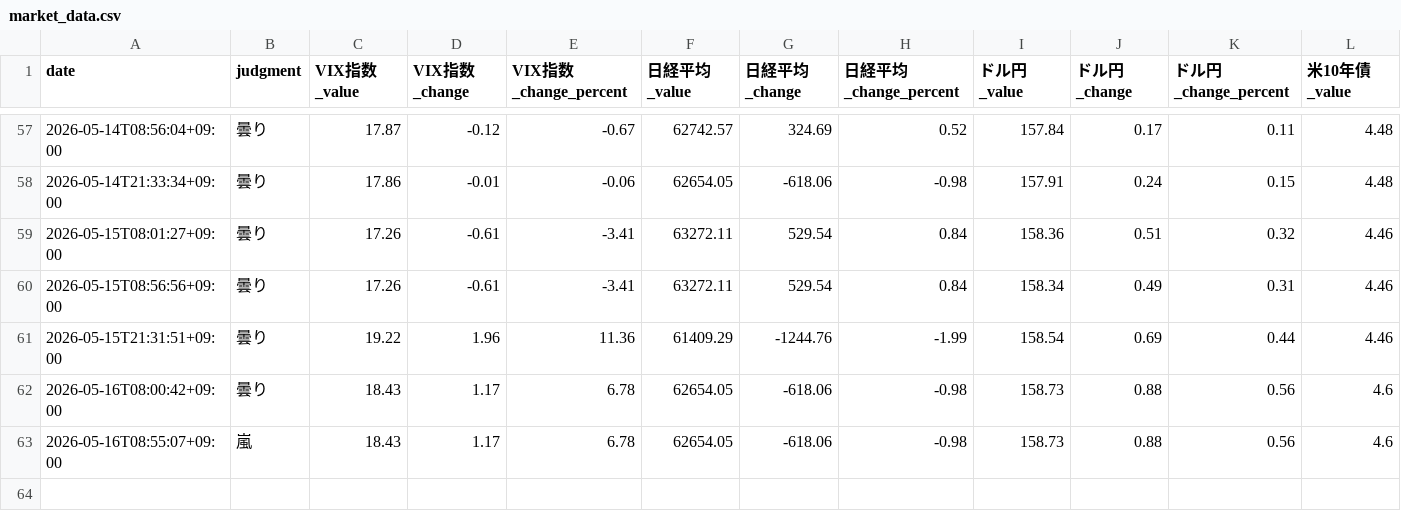
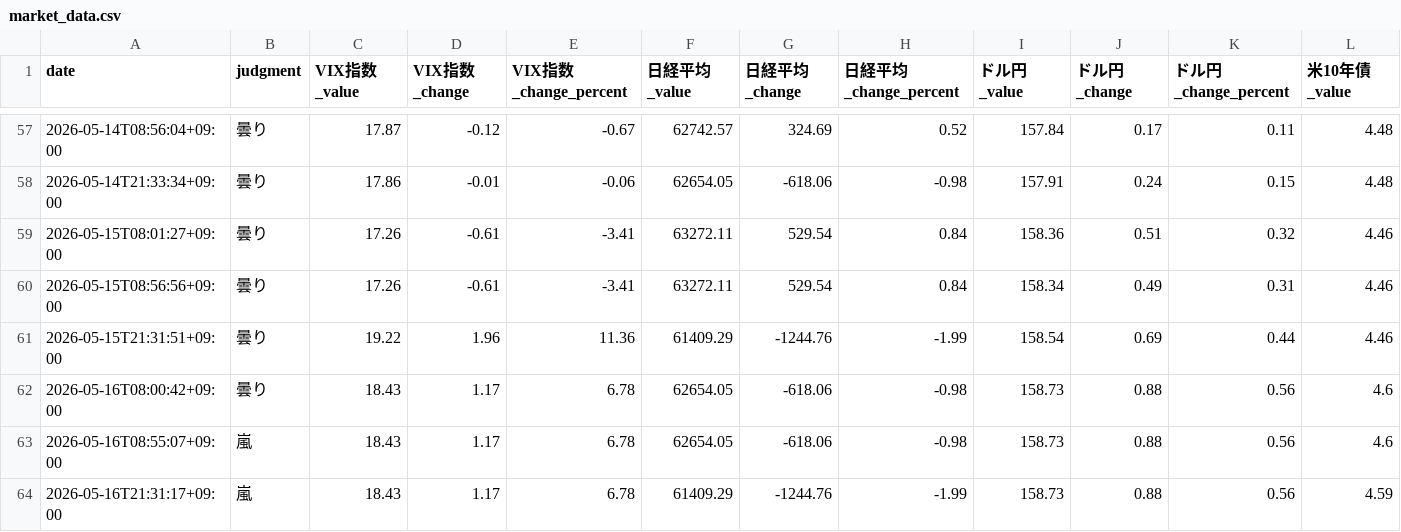
Before and after one commit to Koichi-Shigihara2/Adjusted-EPS-Analyzer, a CSV file: docs/market-monitor/market-pulse/data/market_data.csv, drawn as a sheet; only a part is shown, gaps mark what is left out; rows hold the shown columns only; the diff names each change by its address in the sheet, - before the commit and + after, or states it on an @@ line.

Commit message:
chore: auto-update market pulse data 2026-05-16 12:31 UTC

```diff
--- a/docs/market-monitor/market-pulse/data/market_data.csv
+++ b/docs/market-monitor/market-pulse/data/market_data.csv
+row 64: 2026-05-16T21:31:17+09:00 | 嵐 | 18.43 | 1.17 | 6.78 | 61409.29 | -1244.76 | -1.99 | 158.73 | 0.88 | 0.56 | 4.59
```
Also changed, not shown: 3 other files.
